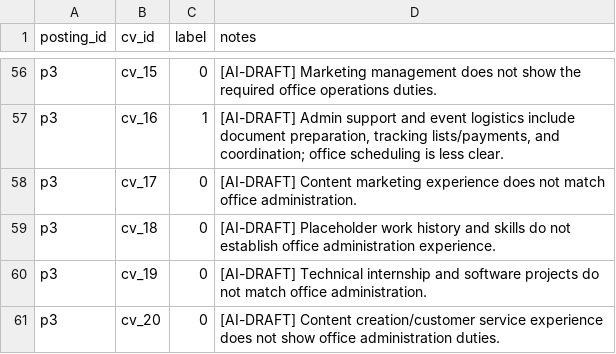
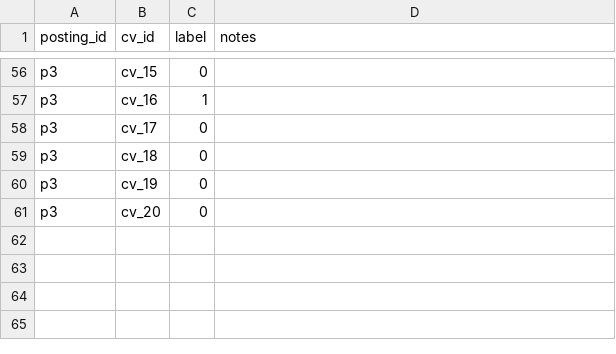
Before and after one commit to vi3am/smart_resume_screener, a CSV file: backend/eval/data/labels.backup.csv, drawn as a sheet; only a part is shown, gaps mark what is left out; the diff covers the shown part only; the diff names each change by its address in the sheet, - before the commit and + after, or states it on an @@ line.

```diff
--- a/backend/eval/data/labels.backup.csv
+++ b/backend/eval/data/labels.backup.csv
-D56 (notes): [AI-DRAFT] Marketing management does not show the required office operations duties.
+D56 (notes): (empty)
-D57 (notes): [AI-DRAFT] Admin support and event logistics include document preparation, tracking lists/payments, and coordination; office scheduling is less clear.
+D57 (notes): (empty)
-D58 (notes): [AI-DRAFT] Content marketing experience does not match office administration.
+D58 (notes): (empty)
-D59 (notes): [AI-DRAFT] Placeholder work history and skills do not establish office administration experience.
+D59 (notes): (empty)
-D60 (notes): [AI-DRAFT] Technical internship and software projects do not match office administration.
+D60 (notes): (empty)
-D61 (notes): [AI-DRAFT] Content creation/customer service experience does not show office administration duties.
+D61 (notes): (empty)
```
Also changed, not shown: 61 edited cells elsewhere in this file, backend/eval/data/labels.csv, 39 other files.
